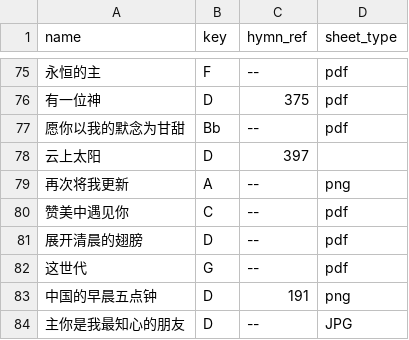
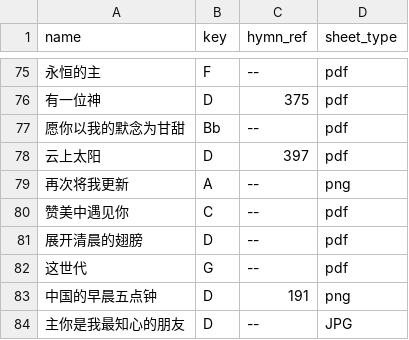
Before and after one commit to kipyin/lego-songbook, a CSV file: _data/songs.csv, drawn as a sheet; only a part is shown, gaps mark what is left out; the diff names each change by its address in the sheet, - before the commit and + after, or states it on an @@ line.

Commit message:
Add songs & update 2019-12-29 worship plan

```diff
--- a/_data/songs.csv
+++ b/_data/songs.csv
-D78 (sheet_type): (empty)
+D78 (sheet_type): pdf
```
Also changed, not shown: _data/songs_by_key.csv, 1 other file.
